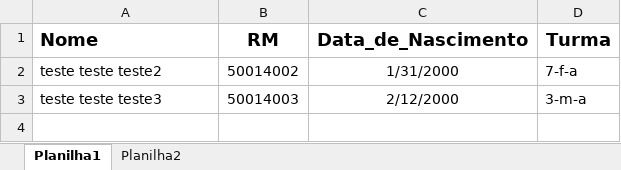
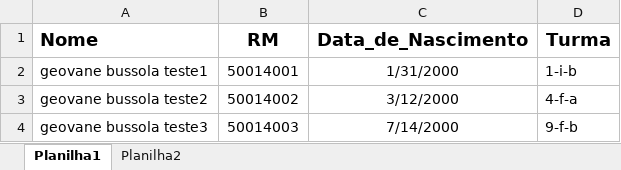
Before and after one commit to GeovaneBussola/Python, an Excel workbook: Trabalho/Colegio_Madre_Cabrini/new_matricula.xlsx, sheet Planilha1, drawn as a sheet; values as stored, in another font and other column widths than the file's, no borders; removed rows and columns are numbered as before the commit, all else as after; the diff names each change by its address in the sheet, - before the commit and + after, or states it on an @@ line.

```diff
--- a/Trabalho/Colegio_Madre_Cabrini/new_matricula.xlsx (sheet Planilha1)
+++ b/Trabalho/Colegio_Madre_Cabrini/new_matricula.xlsx (sheet Planilha1)
+row 2: geovane bussola teste1 | 50014001 | 1/31/2000 | 1-i-b
-A3 (Nome): teste teste teste2
+A3 (Nome): geovane bussola teste2
-C3 (Data_de_Nascimento): 1/31/2000
+C3 (Data_de_Nascimento): 3/12/2000
-D3 (Turma): 7-f-a
+D3 (Turma): 4-f-a
-row 3: teste teste teste3 | 50014003 | 2/12/2000 | 3-m-a
+row 4: geovane bussola teste3 | 50014003 | 7/14/2000 | 9-f-b
```
Also changed, not shown: 1 other file.
